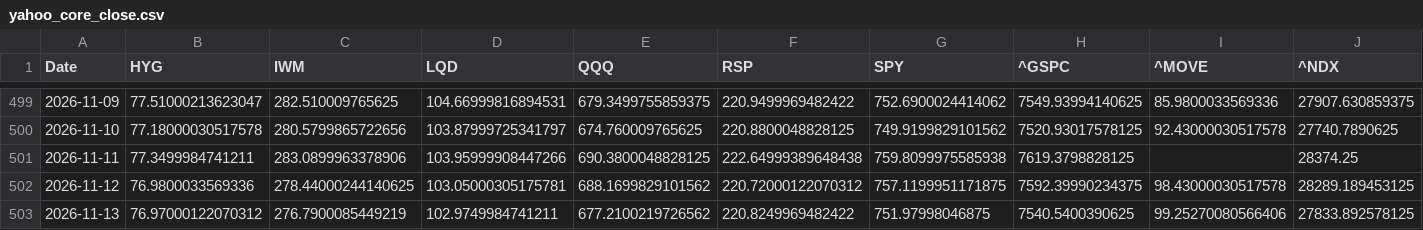
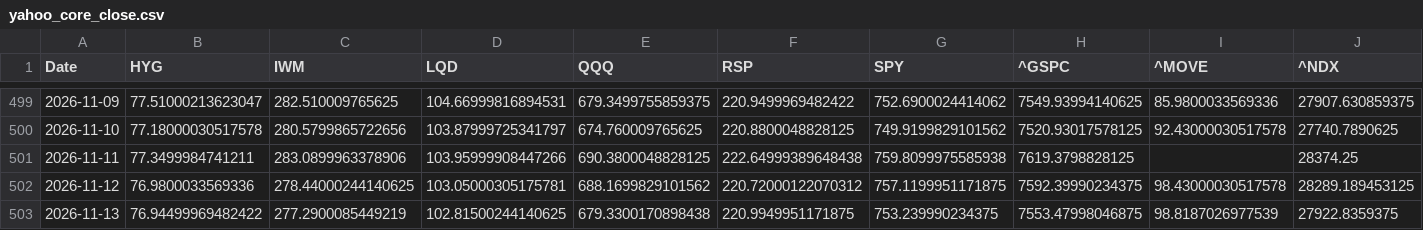
Before and after one commit to lzk00099/Buy-the-dip-tracker, a CSV file: cache/yahoo_core_close.csv, drawn as a sheet; only a part is shown, gaps mark what is left out.

```diff
--- a/cache/yahoo_core_close.csv
+++ b/cache/yahoo_core_close.csv
@@ -502,2 +502,2 @@ Date,HYG,IWM,LQD,QQQ,RSP,SPY,^GSPC,^MOVE,^NDX
 2026-11-12,76.9800033569336,278.44000244140625,103.05000305175781,688.1699829101562,220.72000122070312,757.1199951171875,7592.39990234375,98.43000030517578,28289.189453125
-2026-11-13,76.97000122070312,276.7900085449219,102.9749984741211,677.2100219726562,220.8249969482422,751.97998046875,7540.5400390625,99.25270080566406,27833.892578125
+2026-11-13,76.94499969482422,277.2900085449219,102.81500244140625,679.3300170898438,220.9949951171875,753.239990234375,7553.47998046875,98.8187026977539,27922.8359375
```
Also changed, not shown: 4 other files.
